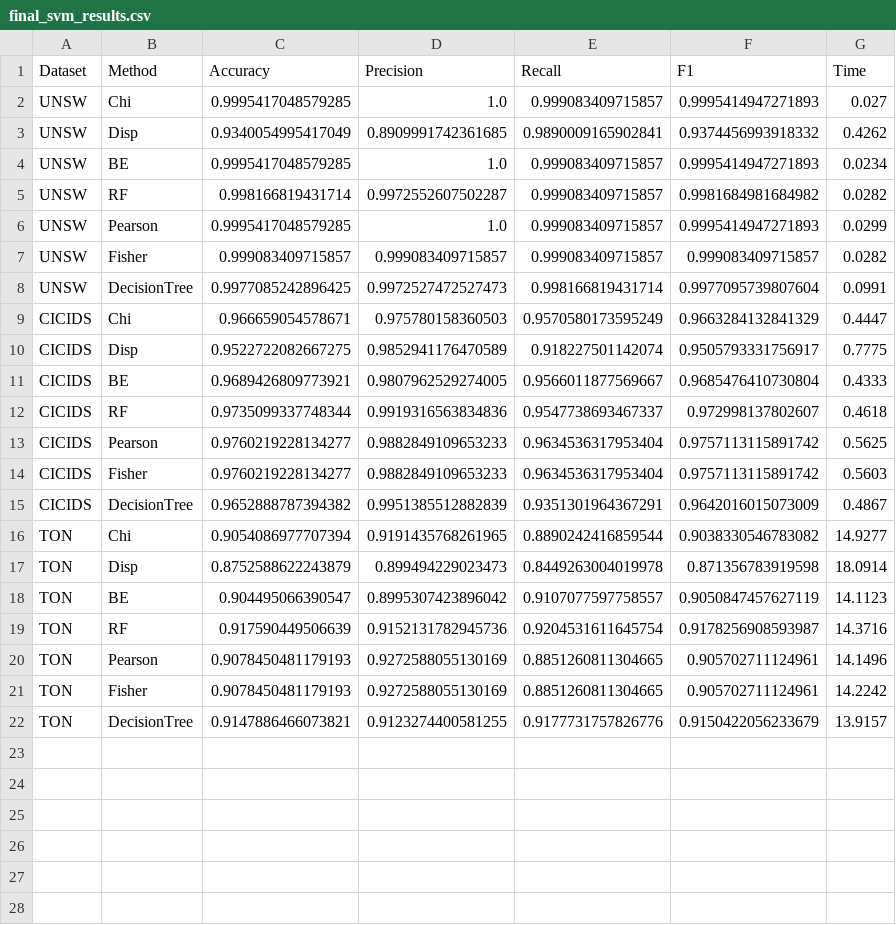
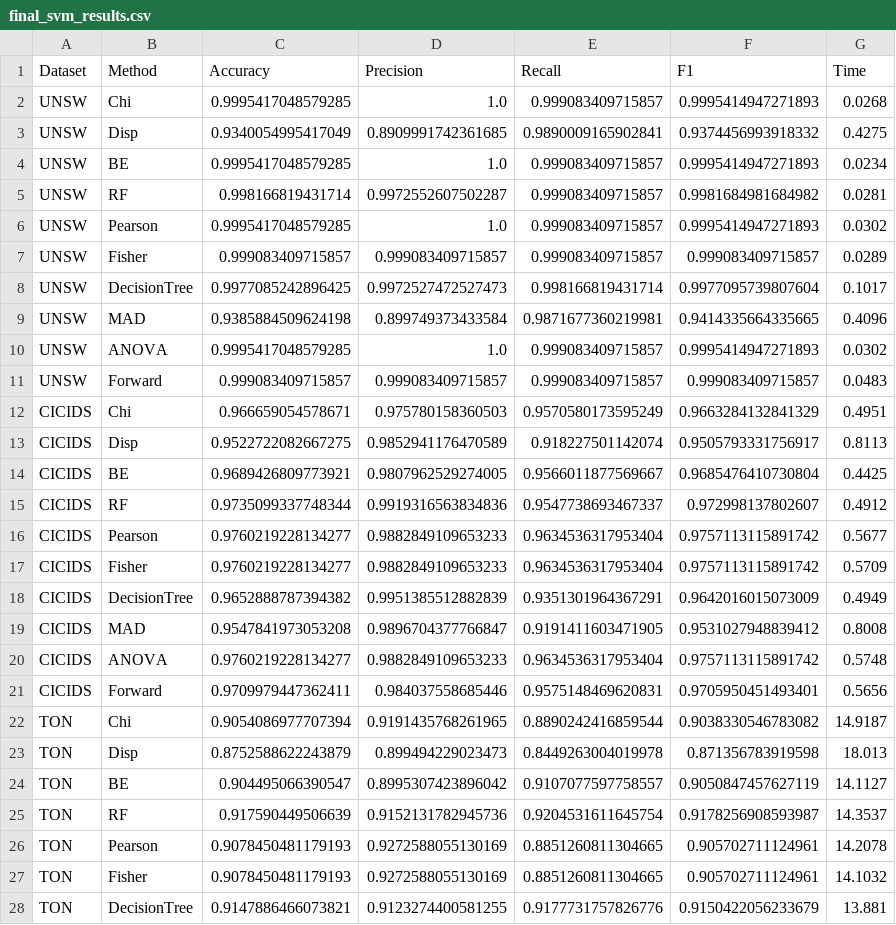
Before and after one commit to Sayam09das/Feature-Selection-for-Network-Intrusion-Detection, a CSV file: results/final_svm_results.csv, drawn as a sheet; only a part is shown; the diff covers the shown part only.

```diff
--- a/results/final_svm_results.csv
+++ b/results/final_svm_results.csv
@@ -1,22 +1,28 @@
 Dataset,Method,Accuracy,Precision,Recall,F1,Time
-UNSW,Chi,0.9995417048579285,1.0,0.999083409715857,0.9995414947271893,0.027
-UNSW,Disp,0.9340054995417049,0.8909991742361685,0.9890009165902841,0.9374456993918332,0.4262
+UNSW,Chi,0.9995417048579285,1.0,0.999083409715857,0.9995414947271893,0.0268
+UNSW,Disp,0.9340054995417049,0.8909991742361685,0.9890009165902841,0.9374456993918332,0.4275
 UNSW,BE,0.9995417048579285,1.0,0.999083409715857,0.9995414947271893,0.0234
-UNSW,RF,0.998166819431714,0.9972552607502287,0.999083409715857,0.9981684981684982,0.0282
-UNSW,Pearson,0.9995417048579285,1.0,0.999083409715857,0.9995414947271893,0.0299
-UNSW,Fisher,0.999083409715857,0.999083409715857,0.999083409715857,0.999083409715857,0.0282
-UNSW,DecisionTree,0.9977085242896425,0.9972527472527473,0.998166819431714,0.9977095739807604,0.0991
-CICIDS,Chi,0.966659054578671,0.975780158360503,0.9570580173595249,0.9663284132841329,0.4447
-CICIDS,Disp,0.9522722082667275,0.9852941176470589,0.918227501142074,0.9505793331756917,0.7775
-CICIDS,BE,0.9689426809773921,0.9807962529274005,0.9566011877569667,0.9685476410730804,0.4333
-CICIDS,RF,0.9735099337748344,0.9919316563834836,0.9547738693467337,0.972998137802607,0.4618
-CICIDS,Pearson,0.9760219228134277,0.9882849109653233,0.9634536317953404,0.9757113115891742,0.5625
-CICIDS,Fisher,0.9760219228134277,0.9882849109653233,0.9634536317953404,0.9757113115891742,0.5603
-CICIDS,DecisionTree,0.9652888787394382,0.9951385512882839,0.9351301964367291,0.9642016015073009,0.4867
-TON,Chi,0.9054086977707394,0.9191435768261965,0.8890242416859544,0.9038330546783082,14.9277
-TON,Disp,0.8752588622243879,0.899494229023473,0.8449263004019978,0.871356783919598,18.0914
-TON,BE,0.904495066390547,0.8995307423896042,0.9107077597758557,0.9050847457627119,14.1123
-TON,RF,0.917590449506639,0.9152131782945736,0.9204531611645754,0.9178256908593987,14.3716
-TON,Pearson,0.9078450481179193,0.9272588055130169,0.8851260811304665,0.905702711124961,14.1496
-TON,Fisher,0.9078450481179193,0.9272588055130169,0.8851260811304665,0.905702711124961,14.2242
-TON,DecisionTree,0.9147886466073821,0.9123274400581255,0.9177731757826776,0.9150422056233679,13.9157
+UNSW,RF,0.998166819431714,0.9972552607502287,0.999083409715857,0.9981684981684982,0.0281
+UNSW,Pearson,0.9995417048579285,1.0,0.999083409715857,0.9995414947271893,0.0302
+UNSW,Fisher,0.999083409715857,0.999083409715857,0.999083409715857,0.999083409715857,0.0289
+UNSW,DecisionTree,0.9977085242896425,0.9972527472527473,0.998166819431714,0.9977095739807604,0.1017
+UNSW,MAD,0.9385884509624198,0.899749373433584,0.9871677360219981,0.9414335664335665,0.4096
+UNSW,ANOVA,0.9995417048579285,1.0,0.999083409715857,0.9995414947271893,0.0302
+UNSW,Forward,0.999083409715857,0.999083409715857,0.999083409715857,0.999083409715857,0.0483
+CICIDS,Chi,0.966659054578671,0.975780158360503,0.9570580173595249,0.9663284132841329,0.4951
+CICIDS,Disp,0.9522722082667275,0.9852941176470589,0.918227501142074,0.9505793331756917,0.8113
+CICIDS,BE,0.9689426809773921,0.9807962529274005,0.9566011877569667,0.9685476410730804,0.4425
+CICIDS,RF,0.9735099337748344,0.9919316563834836,0.9547738693467337,0.972998137802607,0.4912
+CICIDS,Pearson,0.9760219228134277,0.9882849109653233,0.9634536317953404,0.9757113115891742,0.5677
+CICIDS,Fisher,0.9760219228134277,0.9882849109653233,0.9634536317953404,0.9757113115891742,0.5709
+CICIDS,DecisionTree,0.9652888787394382,0.9951385512882839,0.9351301964367291,0.9642016015073009,0.4949
+CICIDS,MAD,0.9547841973053208,0.9896704377766847,0.9191411603471905,0.9531027948839412,0.8008
+CICIDS,ANOVA,0.9760219228134277,0.9882849109653233,0.9634536317953404,0.9757113115891742,0.5748
+CICIDS,Forward,0.9709979447362411,0.984037558685446,0.9575148469620831,0.9705950451493401,0.5656
+TON,Chi,0.9054086977707394,0.9191435768261965,0.8890242416859544,0.9038330546783082,14.9187
+TON,Disp,0.8752588622243879,0.899494229023473,0.8449263004019978,0.871356783919598,18.013
+TON,BE,0.904495066390547,0.8995307423896042,0.9107077597758557,0.9050847457627119,14.1127
+TON,RF,0.917590449506639,0.9152131782945736,0.9204531611645754,0.9178256908593987,14.3537
+TON,Pearson,0.9078450481179193,0.9272588055130169,0.8851260811304665,0.905702711124961,14.2078
+TON,Fisher,0.9078450481179193,0.9272588055130169,0.8851260811304665,0.905702711124961,14.1032
+TON,DecisionTree,0.9147886466073821,0.9123274400581255,0.9177731757826776,0.9150422056233679,13.881
```
Also changed, not shown: 3 added rows elsewhere in this file, 16 other files.
